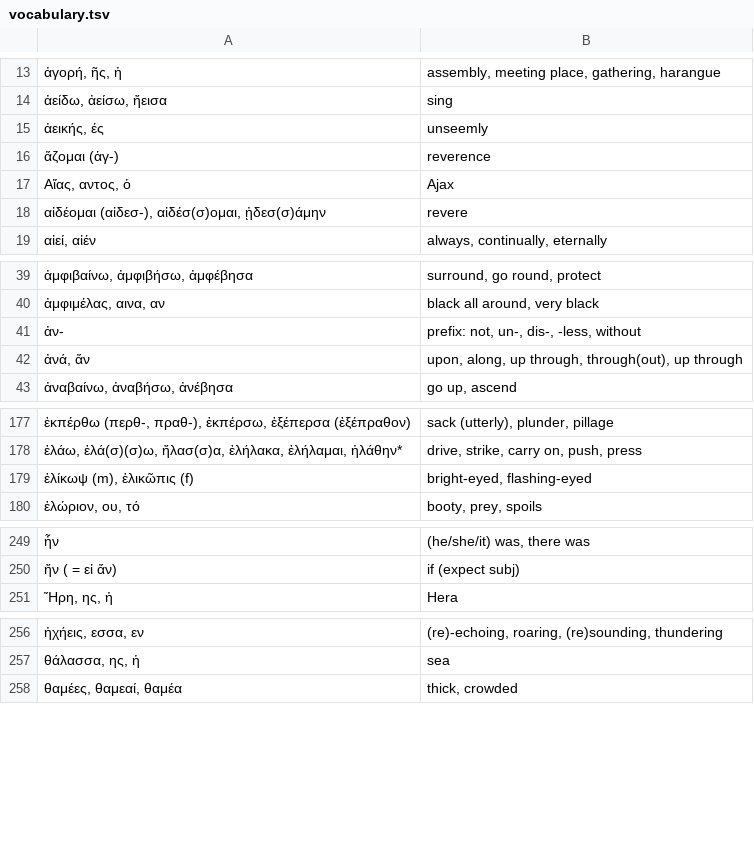
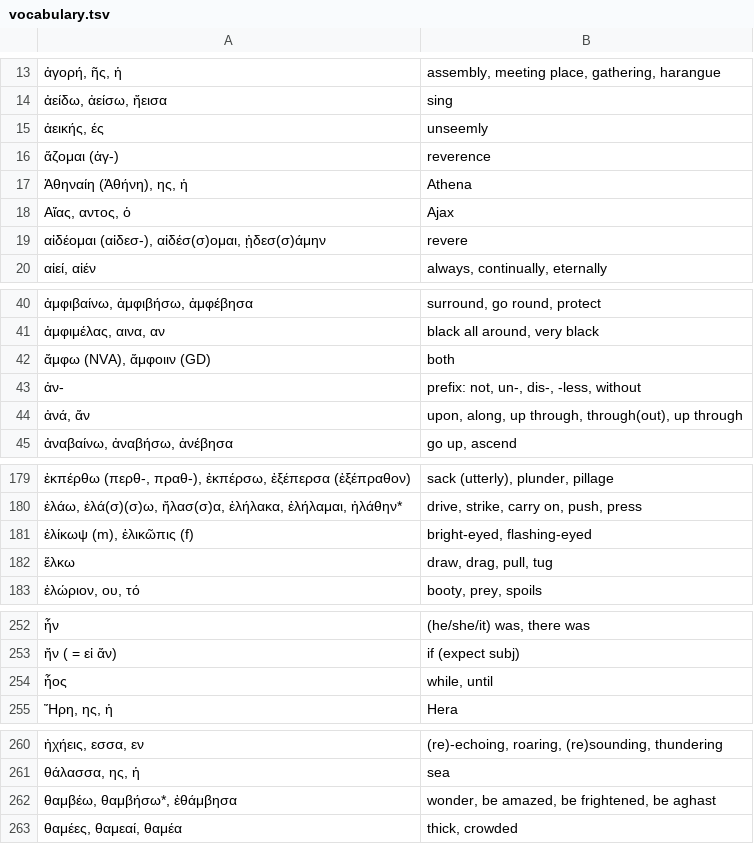
Before and after one commit to jonathanbowen/jonathanbowen.github.io, a TSV file: homeric/vocabulary.tsv, drawn as a sheet; only a part is shown, gaps mark what is left out; the diff covers the shown part only.

```diff
--- a/homeric/vocabulary.tsv
+++ b/homeric/vocabulary.tsv
@@ -16,2 +16,3 @@
 ἅζομαι (ἁγ-)	reverence
+Ἀθηναίη (Ἀθήνη), ης, ἡ	Athena
 Αἴας, αντος, ὁ	Ajax
@@ -40,2 +41,3 @@
 ἀμφιμέλας, αινα, αν	black all around, very black
+ἄμφω (NVA), ἄμφοιιν (GD)	both
 ἀν-	prefix: not, un-, dis-, -less, without
@@ -179,2 +181,3 @@
 ἑλίκωψ (m), ἑλικῶπις (f)	bright-eyed, flashing-eyed
+ἕλκω	draw, drag, pull, tug
 ἑλώριον, ου, τό	booty, prey, spoils
@@ -250,2 +253,3 @@
 ἤν ( = εἰ ἄν)	if (expect subj)
+ἧος	while, until
 Ἤρη, ης, ἡ	Hera
@@ -257,2 +261,3 @@
 θάλασσα, ης, ἡ	sea
+θαμβέω, θαμβήσω*, ἐθάμβησα	wonder, be amazed, be frightened, be aghast
 θαμέες, θαμεαί, θαμέα	thick, crowded
```
Also changed, not shown: 15 added rows and 2 removed rows elsewhere in this file.
